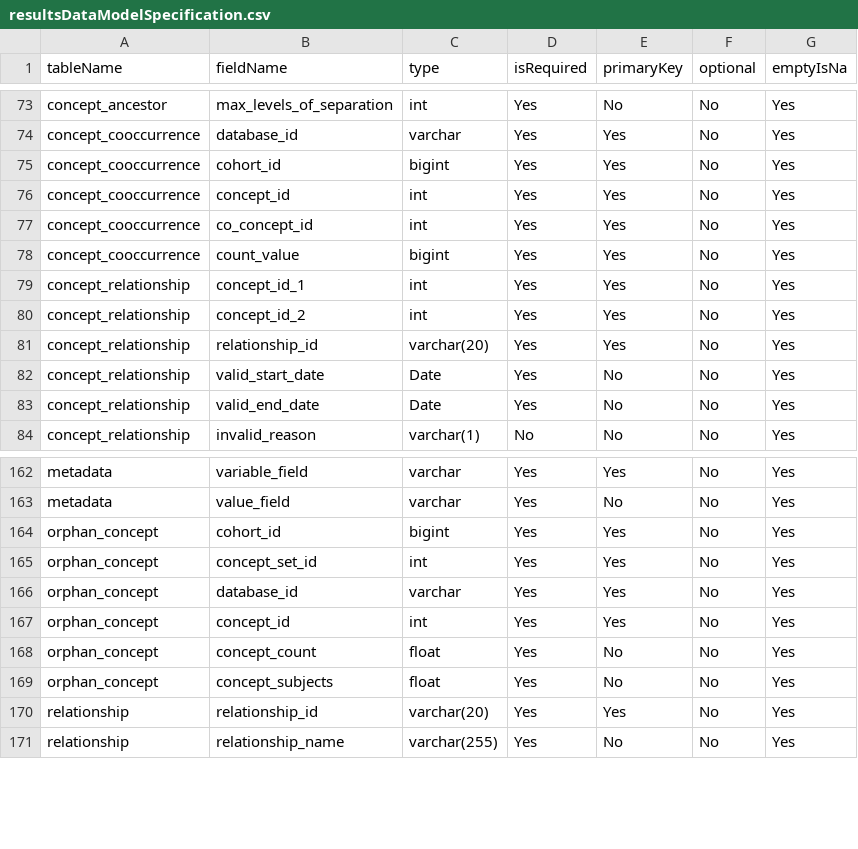
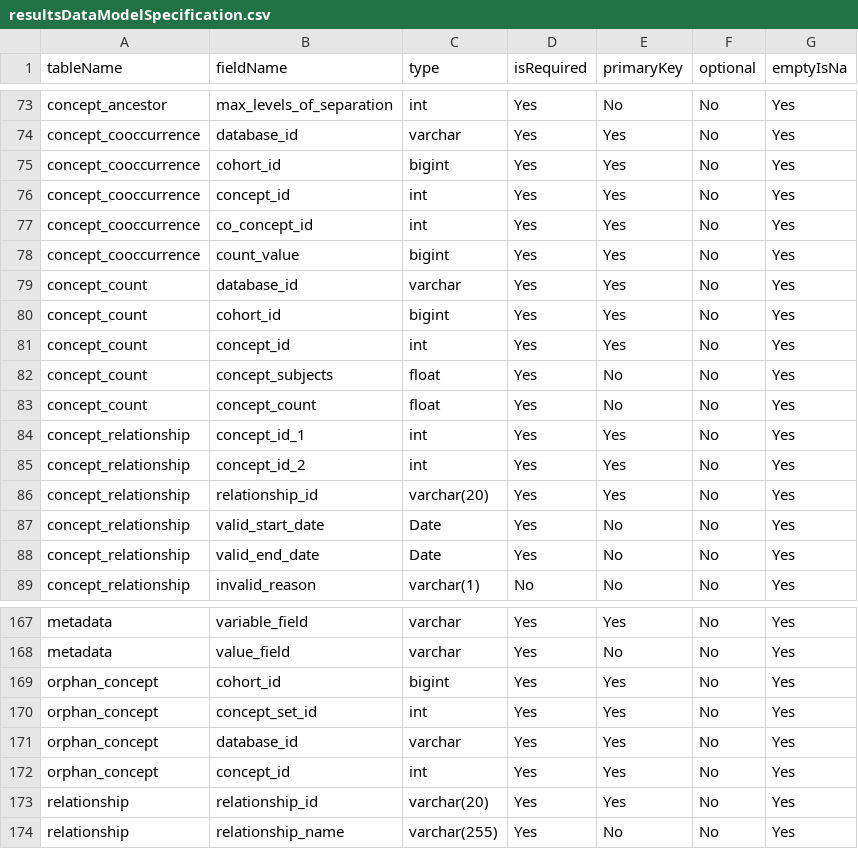
Before and after one commit to OHDSI/CohortDiagnostics, a CSV file: inst/settings/resultsDataModelSpecification.csv, drawn as a sheet; only a part is shown, gaps mark what is left out.

```diff
--- a/inst/settings/resultsDataModelSpecification.csv
+++ b/inst/settings/resultsDataModelSpecification.csv
@@ -78,2 +78,7 @@ concept_cooccurrence,co_concept_id,int,Yes,Yes,No,Yes
 concept_cooccurrence,count_value,bigint,Yes,Yes,No,Yes
+concept_count,database_id,varchar,Yes,Yes,No,Yes
+concept_count,cohort_id,bigint,Yes,Yes,No,Yes
+concept_count,concept_id,int,Yes,Yes,No,Yes
+concept_count,concept_subjects,float,Yes,No,No,Yes
+concept_count,concept_count,float,Yes,No,No,Yes
 concept_relationship,concept_id_1,int,Yes,Yes,No,Yes
@@ -167,4 +172,2 @@ orphan_concept,database_id,varchar,Yes,Yes,No,Yes
 orphan_concept,concept_id,int,Yes,Yes,No,Yes
-orphan_concept,concept_count,float,Yes,No,No,Yes
-orphan_concept,concept_subjects,float,Yes,No,No,Yes
 relationship,relationship_id,varchar(20),Yes,Yes,No,Yes
```
Also changed, not shown: 2 other files.
